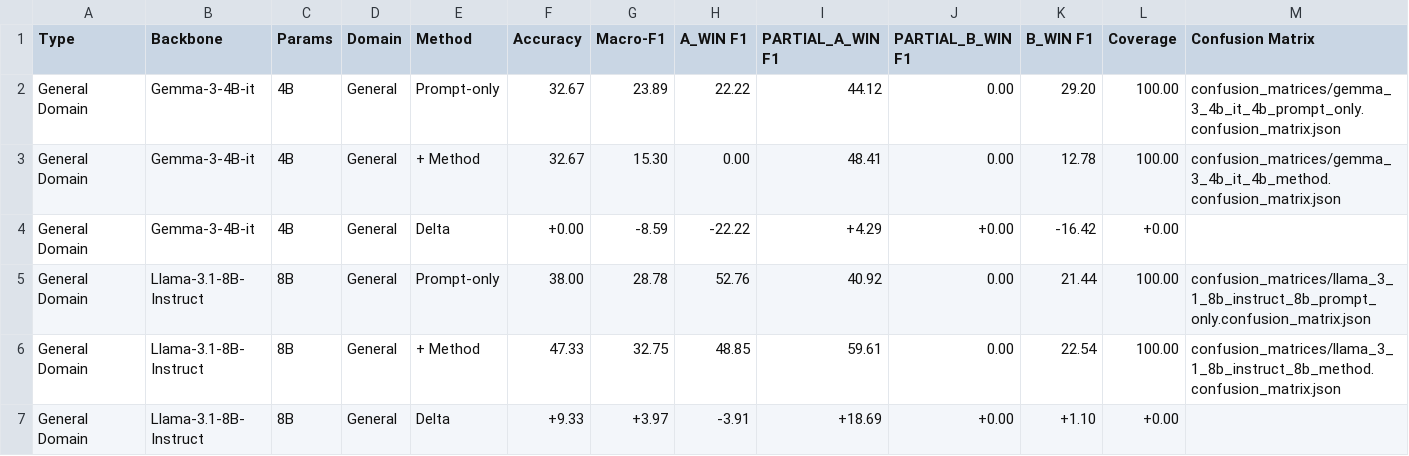
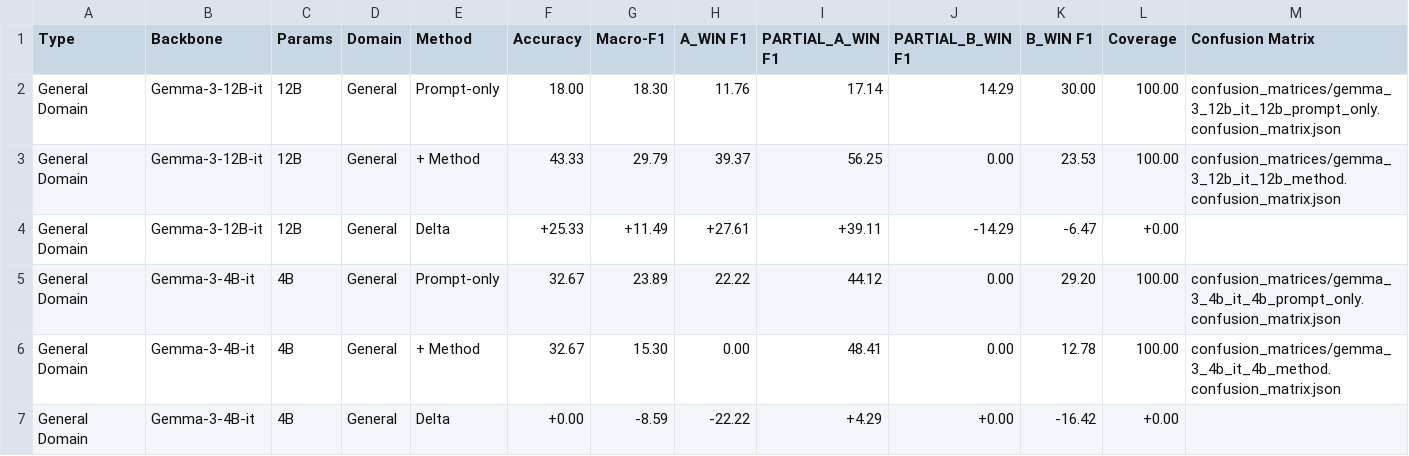
Before and after one commit to ThanhHungCS/AgentUIT_at_ALQAC2026, a CSV file: result/tables/main_comparison.csv, drawn as a sheet; only a part is shown; the shorter side is filled out with more unchanged rows; the diff names each change by its address in the sheet, - before the commit and + after, or states it on an @@ line.

Commit message:
Add Gemma 3 12B LJP experiment results

```diff
--- a/result/tables/main_comparison.csv
+++ b/result/tables/main_comparison.csv
+row 2: General Domain | Gemma-3-12B-it | 12B | General | Prompt-only | 18.00 | 18.30 | 11.76 | 17.14 | 14.29 | 30.00 | 100.00 | confusion_matrices/gemma_3_12b_it_12b_prompt_only.confusion_matrix.json
+row 3: General Domain | Gemma-3-12B-it | 12B | General | + Method | 43.33 | 29.79 | 39.37 | 56.25 | 0.00 | 23.53 | 100.00 | confusion_matrices/gemma_3_12b_it_12b_method.confusion_matrix.json
+row 4: General Domain | Gemma-3-12B-it | 12B | General | Delta | +25.33 | +11.49 | +27.61 | +39.11 | -14.29 | -6.47 | +0.00
```
Also changed, not shown: result/tables/ablation_study.csv, 51 other files.
